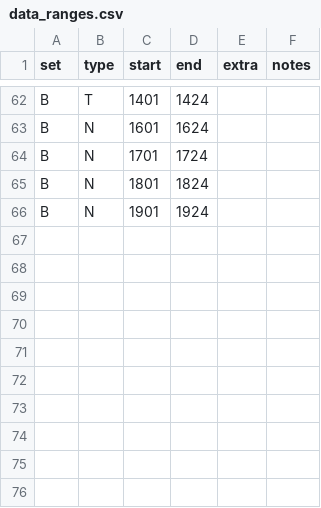
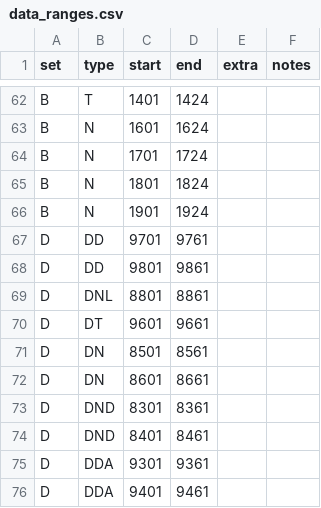
Before and after one commit to SamLeatherdale/sydneytrainscarlookup, a CSV file: src/data/data_ranges.csv, drawn as a sheet; only a part is shown, gaps mark what is left out.

```diff
--- a/src/data/data_ranges.csv
+++ b/src/data/data_ranges.csv
@@ -66 +66,11 @@ B,N,1801,1824,,
 B,N,1901,1924,,
+D,DD,9701,9761,,
+D,DD,9801,9861,,
+D,DNL,8801,8861,,
+D,DT,9601,9661,,
+D,DN,8501,8561,,
+D,DN,8601,8661,,
+D,DND,8301,8361,,
+D,DND,8401,8461,,
+D,DDA,9301,9361,,
+D,DDA,9401,9461,,
```
Also changed, not shown: src/data/data_carnames.csv, src/data/data_cars.csv, 6 other files.
